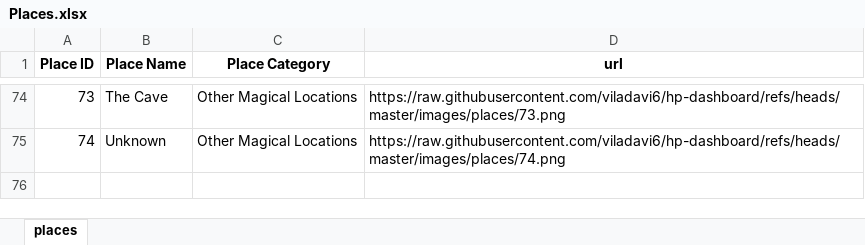
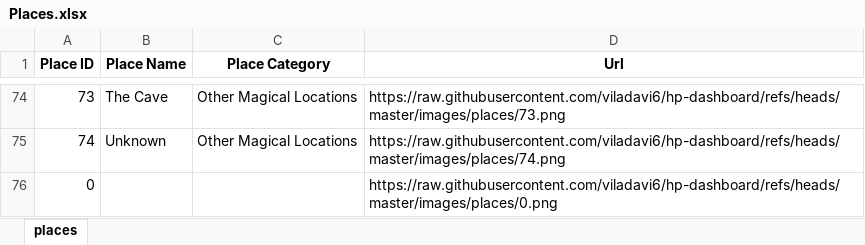
Before and after one commit to viladavi6/hp-dashboard, an Excel workbook: data/Places.xlsx, sheet places, drawn as a sheet; only a part is shown, gaps mark what is left out; values as stored, in another font and other column widths than the file's, no borders; the diff names each change by its address in the sheet, - before the commit and + after, or states it on an @@ line.

```diff
--- a/data/Places.xlsx (sheet places)
+++ b/data/Places.xlsx (sheet places)
-D1: url
+D1: Url
+row 76: 0 |  |  | https://raw.githubusercontent.com/viladavi6/hp-dashboard/refs/heads/master/images/places/0.png
```
Also changed, not shown: data/Characters.xlsx, data/Movies.xlsx, 9 other files.
